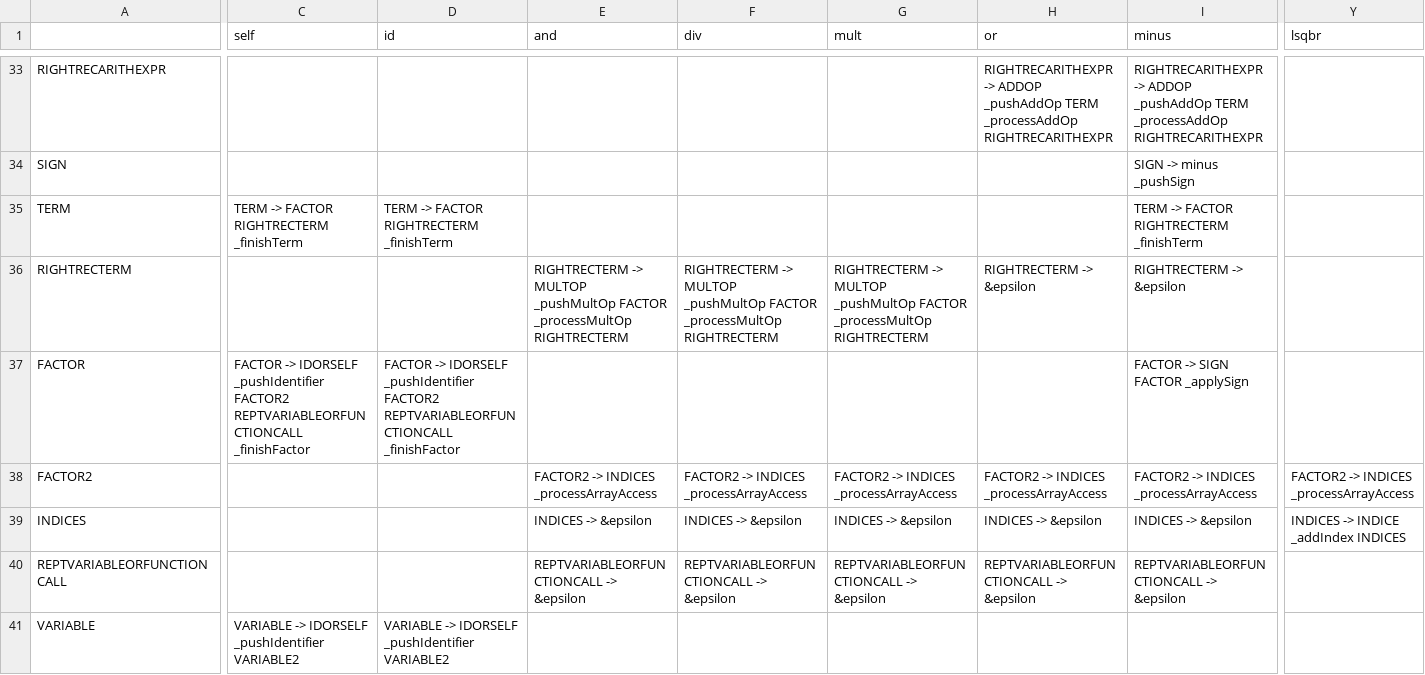
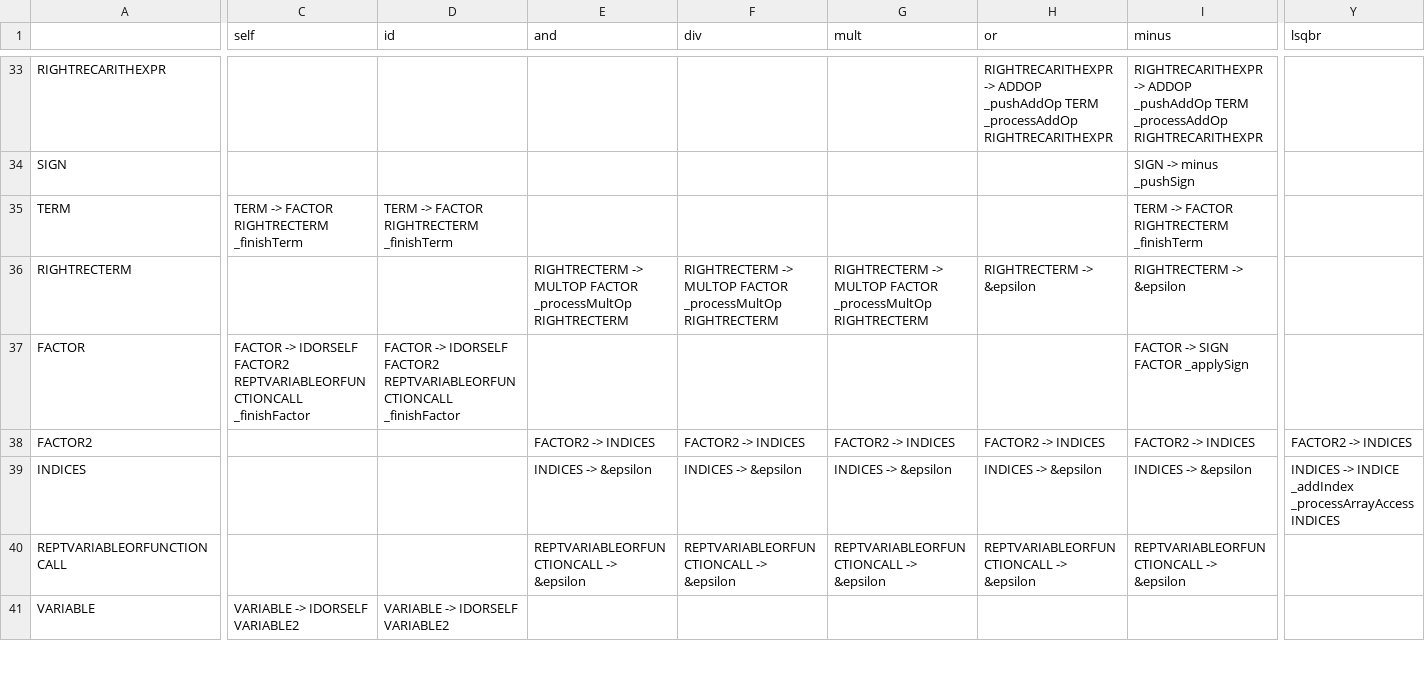
Before and after one commit to TheBarzani/barz, a CSV file: data/ast_generation/attribute_grammar_parsing_table.csv, drawn as a sheet; only a part is shown, gaps mark what is left out; the diff covers the shown part only; the diff names each change by its address in the sheet, - before the commit and + after, or states it on an @@ line.

```diff
--- a/data/ast_generation/attribute_grammar_parsing_table.csv
+++ b/data/ast_generation/attribute_grammar_parsing_table.csv
-E36 (and): …-> MULTOP _pushMultOp FACTOR _processMultOp…
+E36 (and): …-> MULTOP FACTOR _processMultOp…
-F36 (div): …-> MULTOP _pushMultOp FACTOR _processMultOp…
+F36 (div): …-> MULTOP FACTOR _processMultOp…
-G36 (mult): …-> MULTOP _pushMultOp FACTOR _processMultOp…
+G36 (mult): …-> MULTOP FACTOR _processMultOp…
-C37 (self): …-> IDORSELF _pushIdentifier FACTOR2 REPTVARIABLEORFUNCTIONCALL…
+C37 (self): …-> IDORSELF FACTOR2 REPTVARIABLEORFUNCTIONCALL…
-D37 (id): …-> IDORSELF _pushIdentifier FACTOR2 REPTVARIABLEORFUNCTIONCALL…
+D37 (id): …-> IDORSELF FACTOR2 REPTVARIABLEORFUNCTIONCALL…
-E38 (and): FACTOR2 -> INDICES _processArrayAccess
+E38 (and): FACTOR2 -> INDICES
-F38 (div): FACTOR2 -> INDICES _processArrayAccess
+F38 (div): FACTOR2 -> INDICES
-G38 (mult): FACTOR2 -> INDICES _processArrayAccess
+G38 (mult): FACTOR2 -> INDICES
-H38 (or): FACTOR2 -> INDICES _processArrayAccess
+H38 (or): FACTOR2 -> INDICES
-I38 (minus): FACTOR2 -> INDICES _processArrayAccess
+I38 (minus): FACTOR2 -> INDICES
-Y38 (lsqbr): FACTOR2 -> INDICES _processArrayAccess
+Y38 (lsqbr): FACTOR2 -> INDICES
-Y39 (lsqbr): INDICES -> INDICE _addIndex INDICES
+Y39 (lsqbr): INDICES -> INDICE _addIndex _processArrayAccess INDICES
-C41 (self): VARIABLE -> IDORSELF _pushIdentifier VARIABLE2
+C41 (self): VARIABLE -> IDORSELF VARIABLE2
-D41 (id): VARIABLE -> IDORSELF _pushIdentifier VARIABLE2
+D41 (id): VARIABLE -> IDORSELF VARIABLE2
```
Also changed, not shown: 50 edited cells elsewhere in this file, 20 other files.
